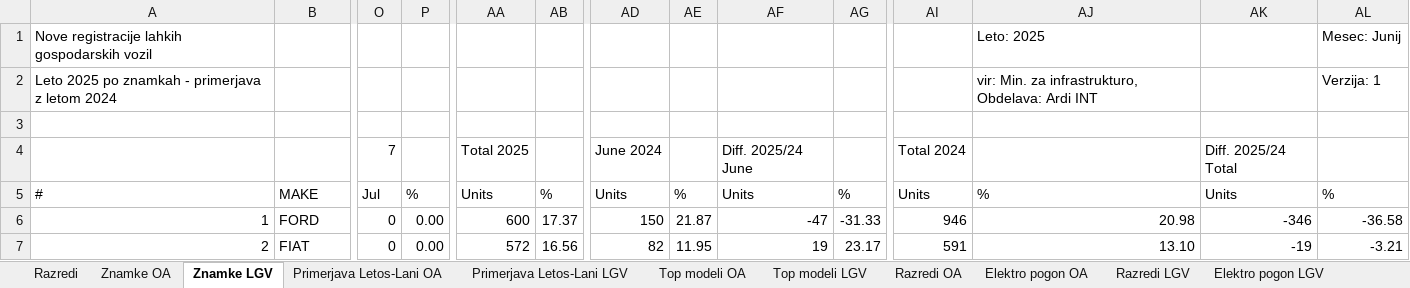
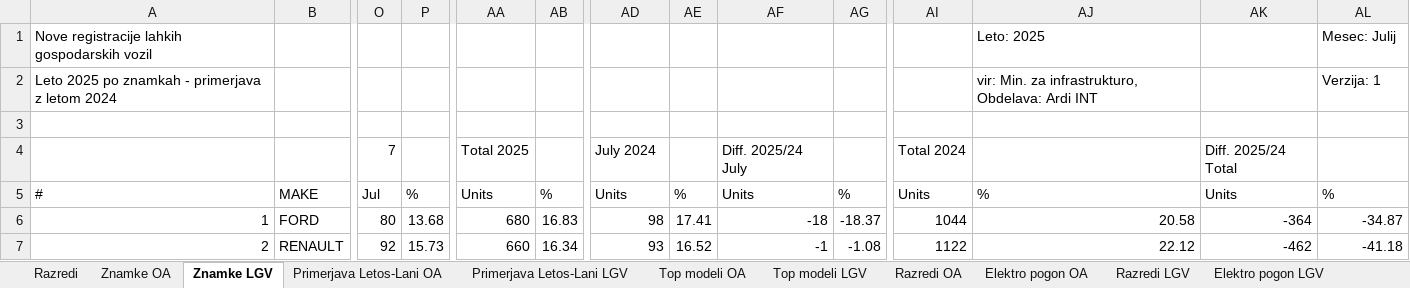
Before and after one commit to sivko2/SloCarStats2, an Excel workbook: report-2025.xlsx, sheet Znamke LGV, drawn as a sheet; only a part is shown, gaps mark what is left out; values as stored, in another font and other column widths than the file's, no cell formats; the diff covers the shown part only; the diff names each change by its address in the sheet, - before the commit and + after, or states it on an @@ line.

```diff
--- a/report-2025.xlsx (sheet Znamke LGV)
+++ b/report-2025.xlsx (sheet Znamke LGV)
-AL1: Mesec: Junij
+AL1: Mesec: Julij
-AD4: June 2024
+AD4: July 2024
-AF4: Diff. 2025/24 June
+AF4: Diff. 2025/24 July
-O6: 0
+O6: 80
-P6: 0.00
+P6: 13.68
-AA6: 600
+AA6: 680
-AB6: 17.37
+AB6: 16.83
-AD6: 150
+AD6: 98
-AE6: 21.87
+AE6: 17.41
-AF6: -47
+AF6: -18
-AG6: -31.33
+AG6: -18.37
-AI6: 946
+AI6: 1044
-AJ6: 20.98
+AJ6: 20.58
-AK6: -346
+AK6: -364
-AL6: -36.58
+AL6: -34.87
-B7: FIAT
+B7: RENAULT
-O7: 0
+O7: 92
-P7: 0.00
+P7: 15.73
-AA7: 572
+AA7: 660
-AB7: 16.56
+AB7: 16.34
-AD7: 82
+AD7: 93
-AE7: 11.95
+AE7: 16.52
-AF7: 19
+AF7: -1
-AG7: 23.17
+AG7: -1.08
-AI7: 591
+AI7: 1122
-AJ7: 13.10
+AJ7: 22.12
-AK7: -19
+AK7: -462
-AL7: -3.21
+AL7: -41.18
```
Also changed, not shown: 336 edited cells elsewhere in this sheet, sheet Razredi OA, sheet Elektro pogon OA, sheet Razredi LGV, sheet Elektro pogon LGV, sheet Znamke OA, sheet Upravna OA F-P, 6 more sheets, cell formats.
